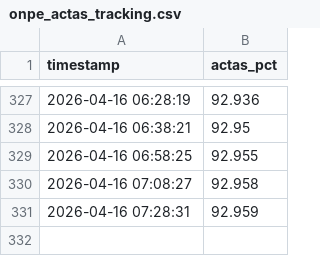
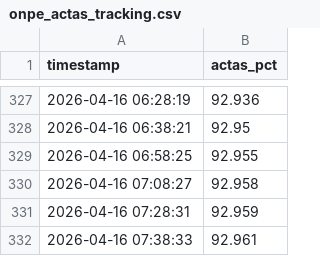
Before and after one commit to bock2bock/onpe-dashboard, a CSV file: onpe_actas_tracking.csv, drawn as a sheet; only a part is shown, gaps mark what is left out; the diff names each change by its address in the sheet, - before the commit and + after, or states it on an @@ line.

Commit message:
Auto update CSV 2026-04-16 07:38:43

```diff
--- a/onpe_actas_tracking.csv
+++ b/onpe_actas_tracking.csv
+row 332: 2026-04-16 07:38:33 | 92.961
```
